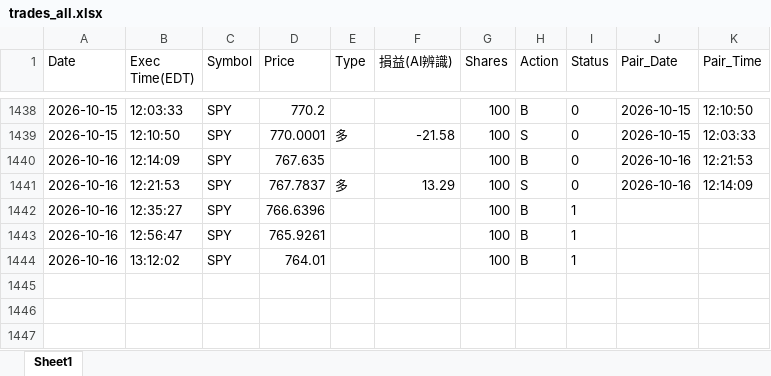
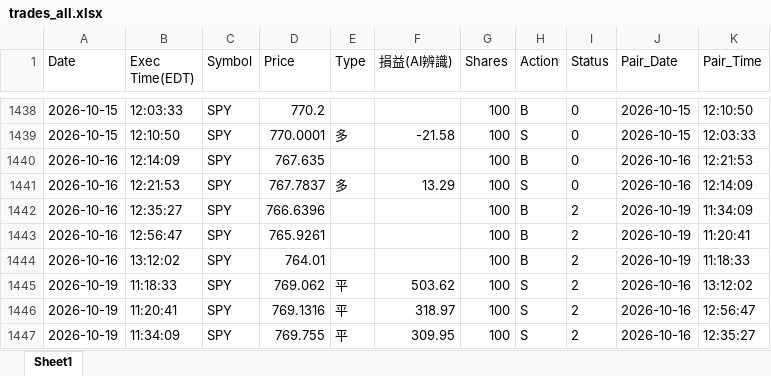
Before and after one commit to shuye1668/SPY-Day-Trade-Review, an Excel workbook: trades_all.xlsx, sheet Sheet1, drawn as a sheet; only a part is shown, gaps mark what is left out; values as stored, in another font and other column widths than the file's, no borders; the diff names each change by its address in the sheet, - before the commit and + after, or states it on an @@ line.

```diff
--- a/trades_all.xlsx (sheet Sheet1)
+++ b/trades_all.xlsx (sheet Sheet1)
-I1442:I1444 (Status): 1
+I1442:I1444 (Status): 2
-J1442:J1444 (Pair_Date): (empty)
+J1442:J1444 (Pair_Date): 2026-10-19
-K1442 (Pair_Time): (empty)
+K1442 (Pair_Time): 11:34:09
-K1443 (Pair_Time): (empty)
+K1443 (Pair_Time): 11:20:41
-K1444 (Pair_Time): (empty)
+K1444 (Pair_Time): 11:18:33
+row 1445: 2026-10-19 | 11:18:33 | SPY | 769.062 | 平 | 503.62 | 100 | S | 2 | 2026-10-16 | 13:12:02
+row 1446: 2026-10-19 | 11:20:41 | SPY | 769.1316 | 平 | 318.97 | 100 | S | 2 | 2026-10-16 | 12:56:47
+row 1447: 2026-10-19 | 11:34:09 | SPY | 769.755 | 平 | 309.95 | 100 | S | 2 | 2026-10-16 | 12:35:27
```
Also changed, not shown: CS交易紀錄.xlsx, 9 other files.
